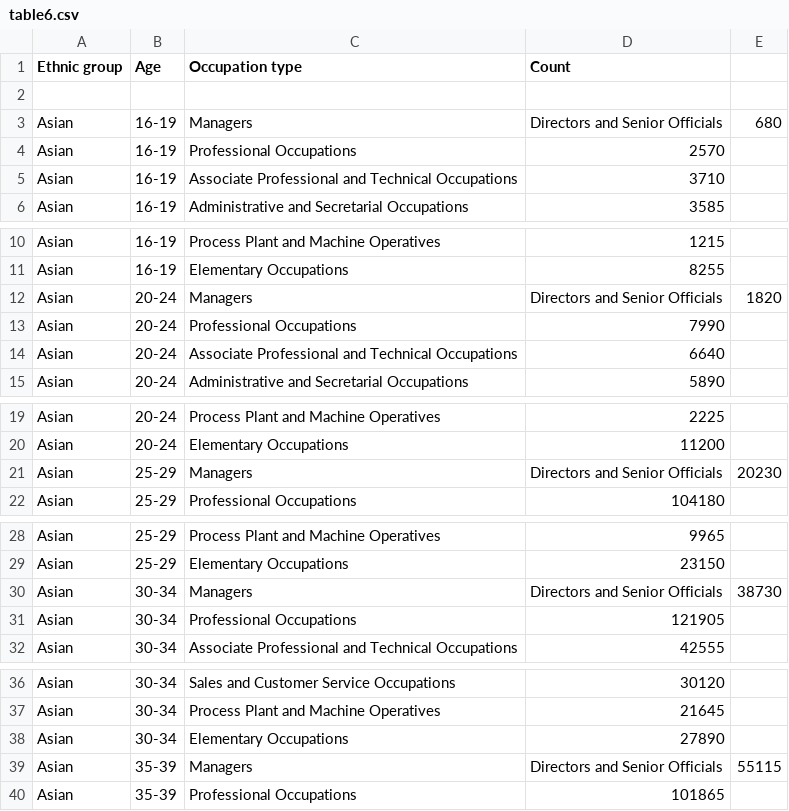
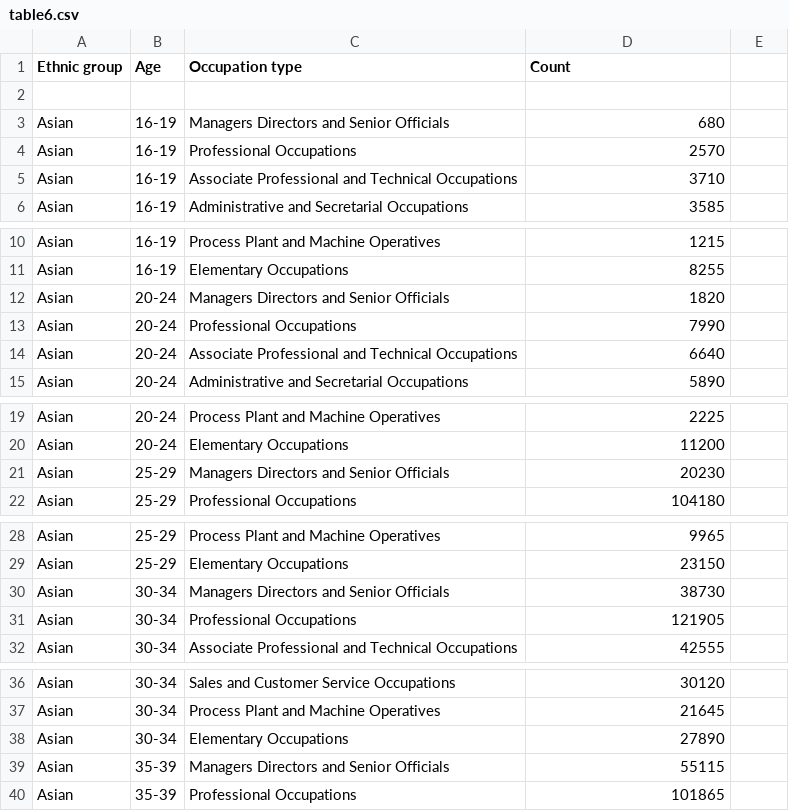
Before and after one commit to adck872/data, a CSV file: table6.csv, drawn as a sheet; only a part is shown, gaps mark what is left out; the diff covers the shown part only.

Commit message:
Update table6.csv

```diff
--- a/table6.csv
+++ b/table6.csv
@@ -2,3 +2,3 @@ Ethnic group,Age,Occupation type,Count
 
-Asian,16-19,Managers, Directors and Senior Officials,680
+Asian,16-19,Managers Directors and Senior Officials,680
 Asian,16-19,Professional Occupations,2570
@@ -11,3 +11,3 @@ Asian,16-19,Process Plant and Machine Operatives,1215
 Asian,16-19,Elementary Occupations,8255
-Asian,20-24,Managers, Directors and Senior Officials,1820
+Asian,20-24,Managers Directors and Senior Officials,1820
 Asian,20-24,Professional Occupations,7990
@@ -20,3 +20,3 @@ Asian,20-24,Process Plant and Machine Operatives,2225
 Asian,20-24,Elementary Occupations,11200
-Asian,25-29,Managers, Directors and Senior Officials,20230
+Asian,25-29,Managers Directors and Senior Officials,20230
 Asian,25-29,Professional Occupations,104180
@@ -29,3 +29,3 @@ Asian,25-29,Process Plant and Machine Operatives,9965
 Asian,25-29,Elementary Occupations,23150
-Asian,30-34,Managers, Directors and Senior Officials,38730
+Asian,30-34,Managers Directors and Senior Officials,38730
 Asian,30-34,Professional Occupations,121905
@@ -38,3 +38,3 @@ Asian,30-34,Process Plant and Machine Operatives,21645
 Asian,30-34,Elementary Occupations,27890
-Asian,35-39,Managers, Directors and Senior Officials,55115
+Asian,35-39,Managers Directors and Senior Officials,55115
 Asian,35-39,Professional Occupations,101865
```
Also changed, not shown: 135 edited cells elsewhere in this file.
